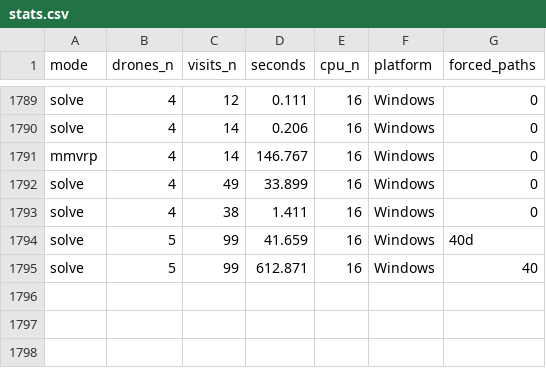
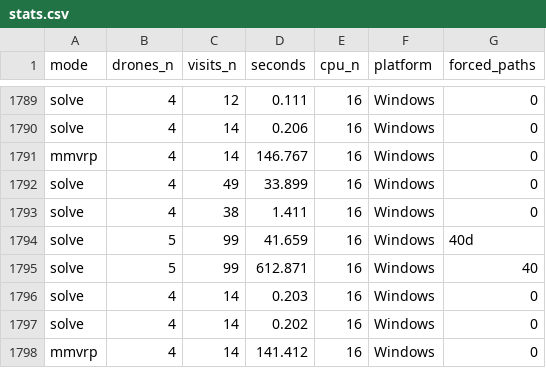
Before and after one commit to egogoger/MAI-drones, a CSV file: stats.csv, drawn as a sheet; only a part is shown, gaps mark what is left out; the diff names each change by its address in the sheet, - before the commit and + after, or states it on an @@ line.

```diff
--- a/stats.csv
+++ b/stats.csv
+row 1796: solve | 4 | 14 | 0.203 | 16 | Windows | 0
+row 1797: solve | 4 | 14 | 0.202 | 16 | Windows | 0
+row 1798: mmvrp | 4 | 14 | 141.412 | 16 | Windows | 0
```
Also changed, not shown: 4 other files.
